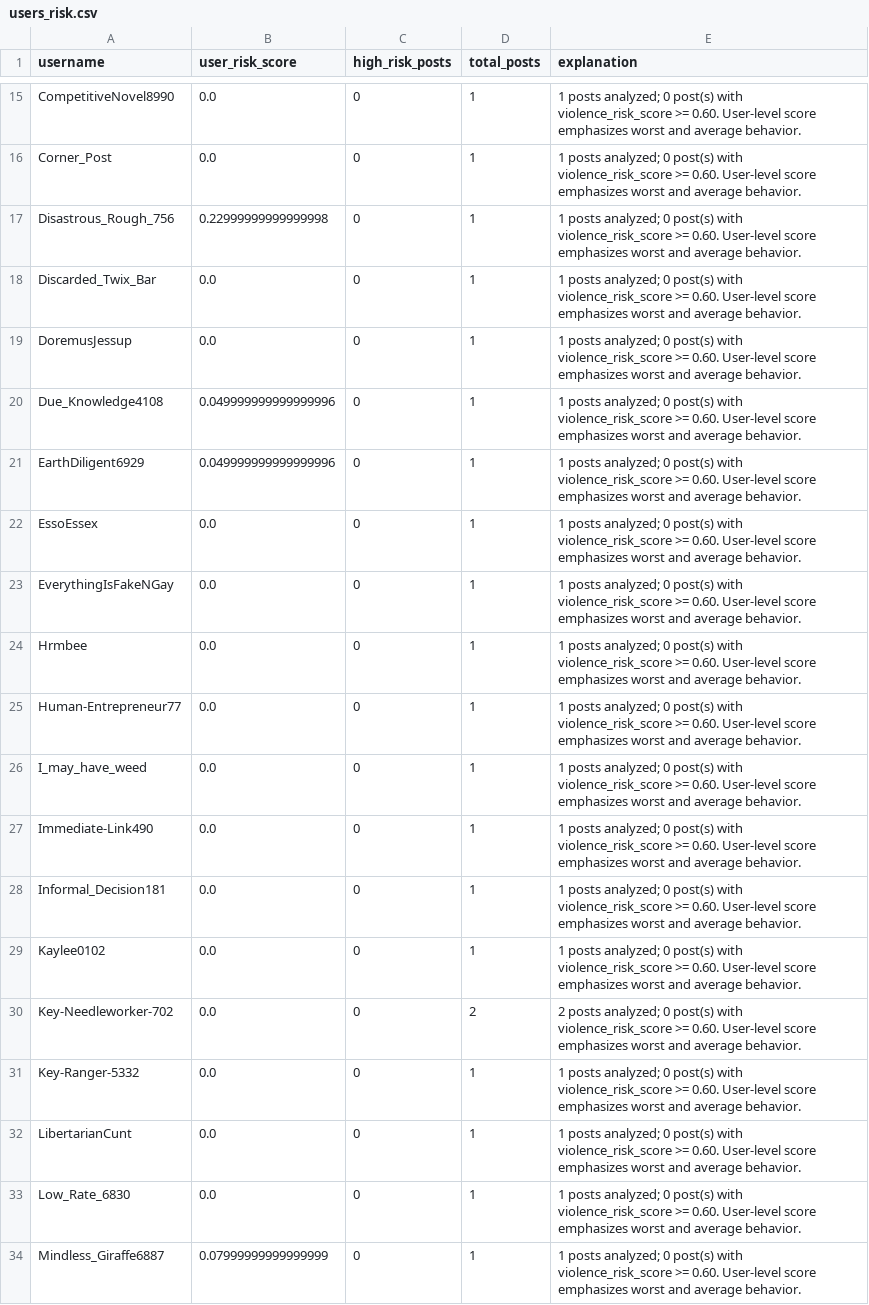
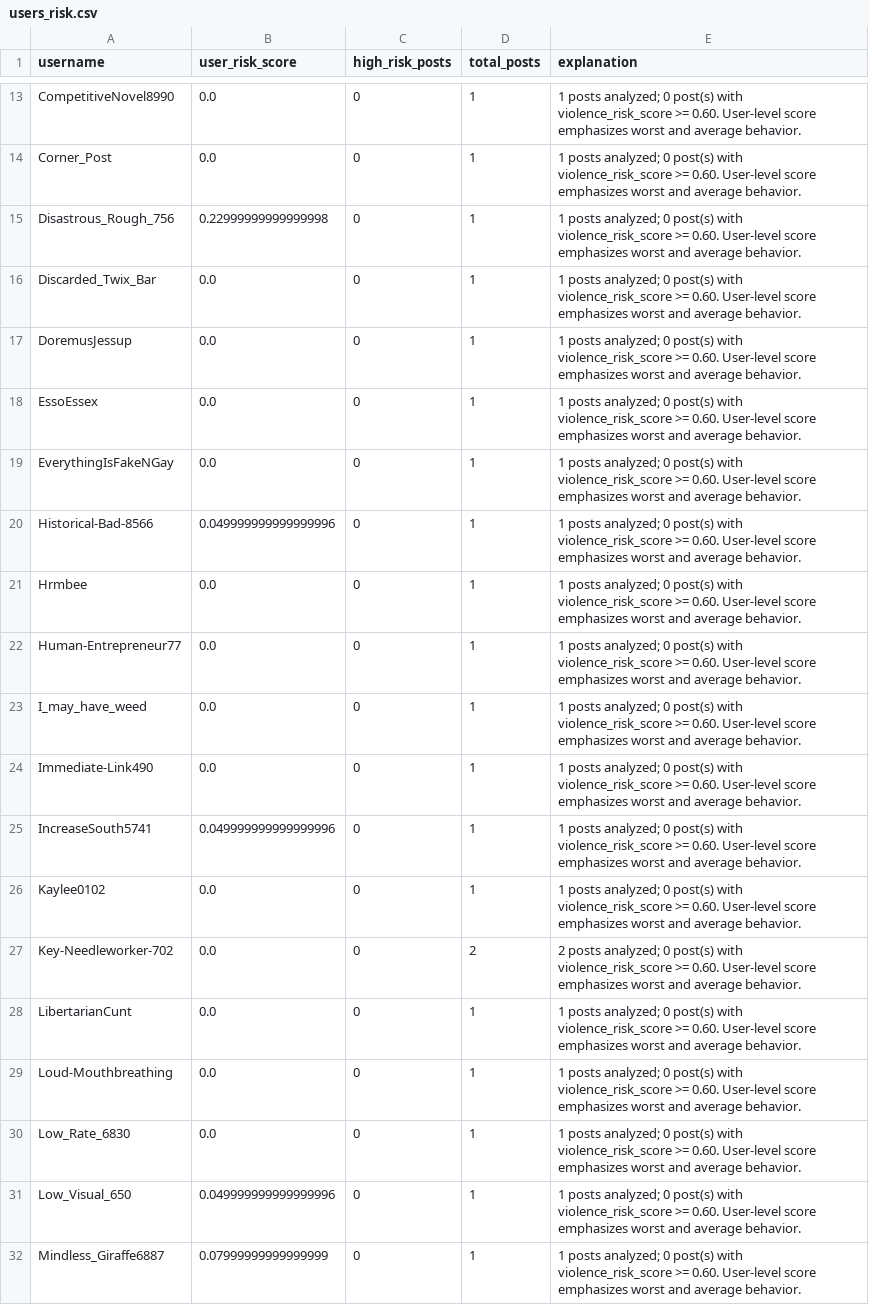
Before and after one commit to shilatorkaby/Reddit-Data-Automation, a CSV file: data/users_risk.csv, drawn as a sheet; only a part is shown, gaps mark what is left out; the diff covers the shown part only.

```diff
--- a/data/users_risk.csv
+++ b/data/users_risk.csv
@@ -19,6 +17,5 @@ Discarded_Twix_Bar,0.0,0,1,1 posts analyzed; 0 post(s) with violence_risk_score
 DoremusJessup,0.0,0,1,1 posts analyzed; 0 post(s) with violence_risk_score >= 0.60. User-level score emphasizes worst and average behavior.
-Due_Knowledge4108,0.049999999999999996,0,1,1 posts analyzed; 0 post(s) with violence_risk_score >= 0.60. User-level score emphasizes worst and average behavior.
-EarthDiligent6929,0.049999999999999996,0,1,1 posts analyzed; 0 post(s) with violence_risk_score >= 0.60. User-level score emphasizes worst and average behavior.
 EssoEssex,0.0,0,1,1 posts analyzed; 0 post(s) with violence_risk_score >= 0.60. User-level score emphasizes worst and average behavior.
 EverythingIsFakeNGay,0.0,0,1,1 posts analyzed; 0 post(s) with violence_risk_score >= 0.60. User-level score emphasizes worst and average behavior.
+Historical-Bad-8566,0.049999999999999996,0,1,1 posts analyzed; 0 post(s) with violence_risk_score >= 0.60. User-level score emphasizes worst and average behavior.
 Hrmbee,0.0,0,1,1 posts analyzed; 0 post(s) with violence_risk_score >= 0.60. User-level score emphasizes worst and average behavior.
@@ -27,8 +24,9 @@ I_may_have_weed,0.0,0,1,1 posts analyzed; 0 post(s) with violence_risk_score >=
 Immediate-Link490,0.0,0,1,1 posts analyzed; 0 post(s) with violence_risk_score >= 0.60. User-level score emphasizes worst and average behavior.
-Informal_Decision181,0.0,0,1,1 posts analyzed; 0 post(s) with violence_risk_score >= 0.60. User-level score emphasizes worst and average behavior.
+IncreaseSouth5741,0.049999999999999996,0,1,1 posts analyzed; 0 post(s) with violence_risk_score >= 0.60. User-level score emphasizes worst and average behavior.
 Kaylee0102,0.0,0,1,1 posts analyzed; 0 post(s) with violence_risk_score >= 0.60. User-level score emphasizes worst and average behavior.
 Key-Needleworker-702,0.0,0,2,2 posts analyzed; 0 post(s) with violence_risk_score >= 0.60. User-level score emphasizes worst and average behavior.
-Key-Ranger-5332,0.0,0,1,1 posts analyzed; 0 post(s) with violence_risk_score >= 0.60. User-level score emphasizes worst and average behavior.
 LibertarianCunt,0.0,0,1,1 posts analyzed; 0 post(s) with violence_risk_score >= 0.60. User-level score emphasizes worst and average behavior.
+Loud-Mouthbreathing,0.0,0,1,1 posts analyzed; 0 post(s) with violence_risk_score >= 0.60. User-level score emphasizes worst and average behavior.
 Low_Rate_6830,0.0,0,1,1 posts analyzed; 0 post(s) with violence_risk_score >= 0.60. User-level score emphasizes worst and average behavior.
+Low_Visual_650,0.049999999999999996,0,1,1 posts analyzed; 0 post(s) with violence_risk_score >= 0.60. User-level score emphasizes worst and average behavior.
 Mindless_Giraffe6887,0.07999999999999999,0,1,1 posts analyzed; 0 post(s) with violence_risk_score >= 0.60. User-level score emphasizes worst and average behavior.
```
Also changed, not shown: 10 added rows, 12 removed rows and 1 edited cell elsewhere in this file, 14 other files.
